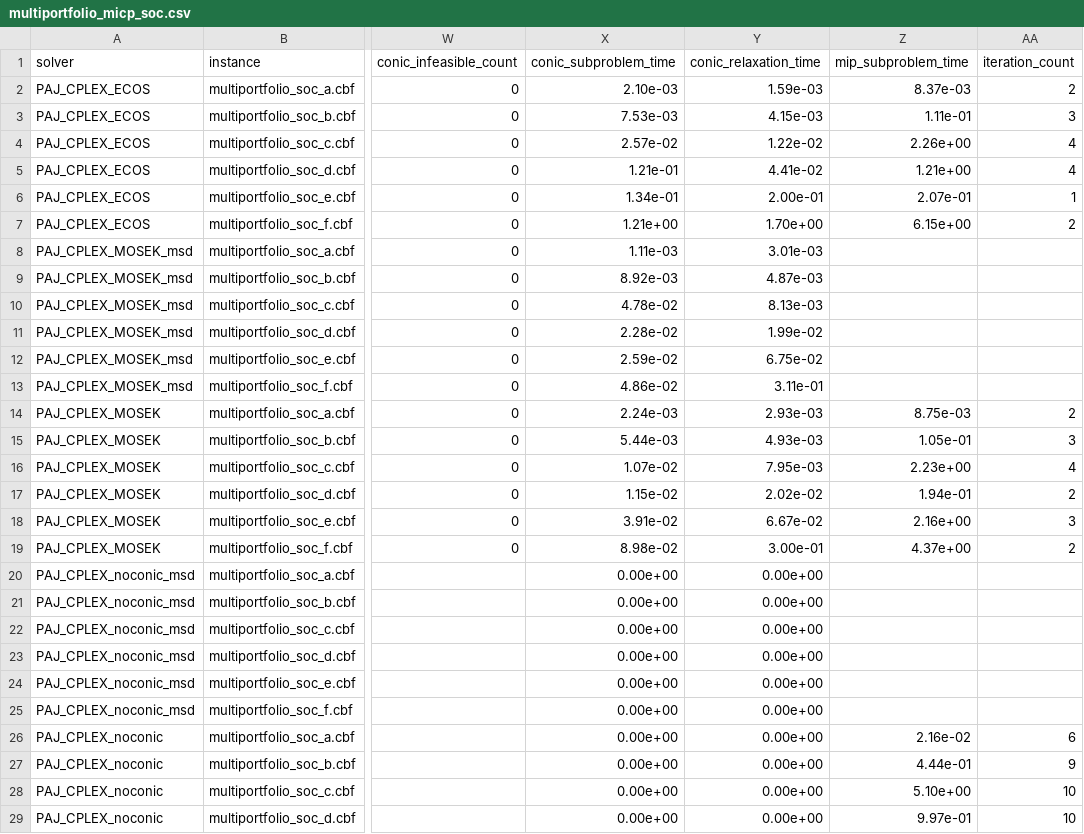
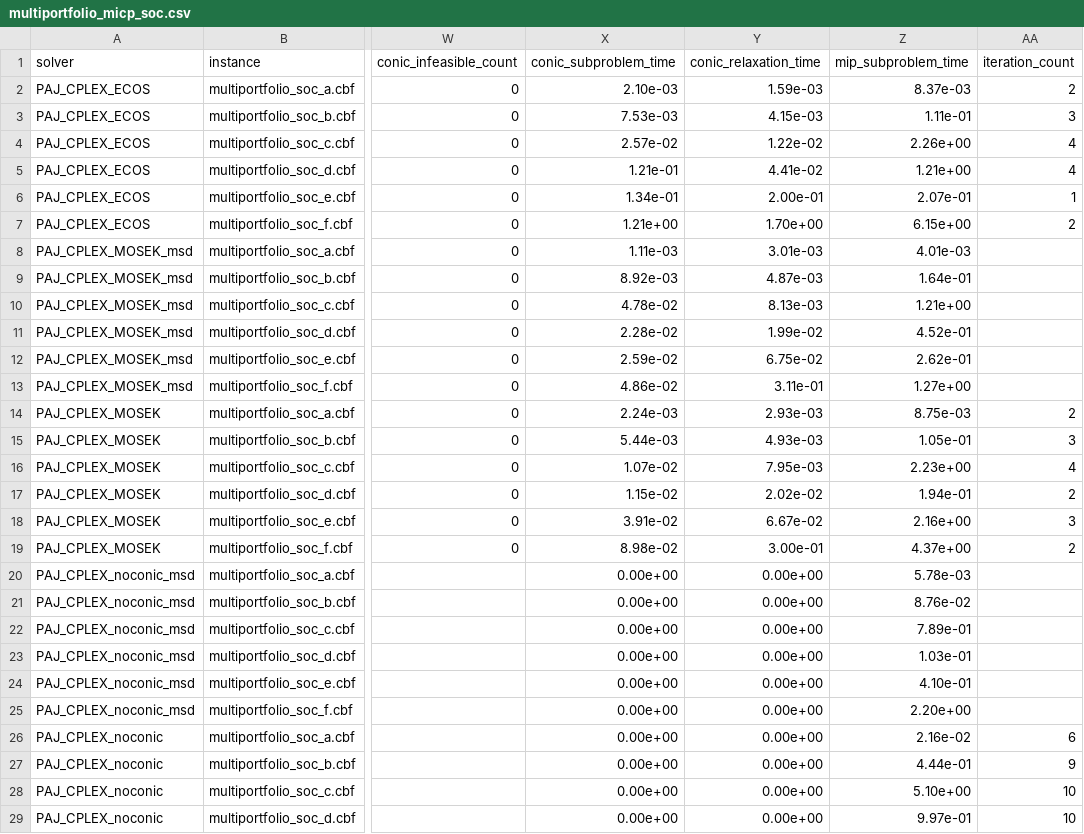
Before and after one commit to mlubin/PajaritoSupplement, a CSV file: results/multiportfolio_micp_soc.csv, drawn as a sheet; only a part is shown, gaps mark what is left out; the diff names each change by its address in the sheet, - before the commit and + after, or states it on an @@ line.

```diff
--- a/results/multiportfolio_micp_soc.csv
+++ b/results/multiportfolio_micp_soc.csv
-Z8 (mip_subproblem_time): (empty)
+Z8 (mip_subproblem_time): 4.01e-03
-Z9 (mip_subproblem_time): (empty)
+Z9 (mip_subproblem_time): 1.64e-01
-Z10 (mip_subproblem_time): (empty)
+Z10 (mip_subproblem_time): 1.21e+00
-Z11 (mip_subproblem_time): (empty)
+Z11 (mip_subproblem_time): 4.52e-01
-Z12 (mip_subproblem_time): (empty)
+Z12 (mip_subproblem_time): 2.62e-01
-Z13 (mip_subproblem_time): (empty)
+Z13 (mip_subproblem_time): 1.27e+00
-Z20 (mip_subproblem_time): (empty)
+Z20 (mip_subproblem_time): 5.78e-03
-Z21 (mip_subproblem_time): (empty)
+Z21 (mip_subproblem_time): 8.76e-02
-Z22 (mip_subproblem_time): (empty)
+Z22 (mip_subproblem_time): 7.89e-01
-Z23 (mip_subproblem_time): (empty)
+Z23 (mip_subproblem_time): 1.03e-01
-Z24 (mip_subproblem_time): (empty)
+Z24 (mip_subproblem_time): 4.10e-01
-Z25 (mip_subproblem_time): (empty)
+Z25 (mip_subproblem_time): 2.20e+00
```
Also changed, not shown: results/multiportfolio_micp_socexp.csv, results/multiportfolio_micp_socexppsd.csv, 1 other file.
